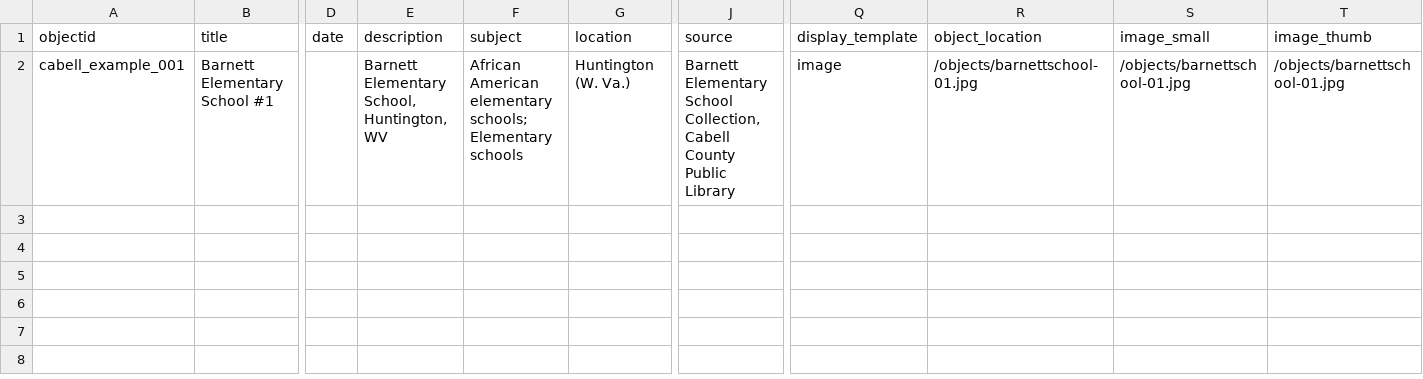
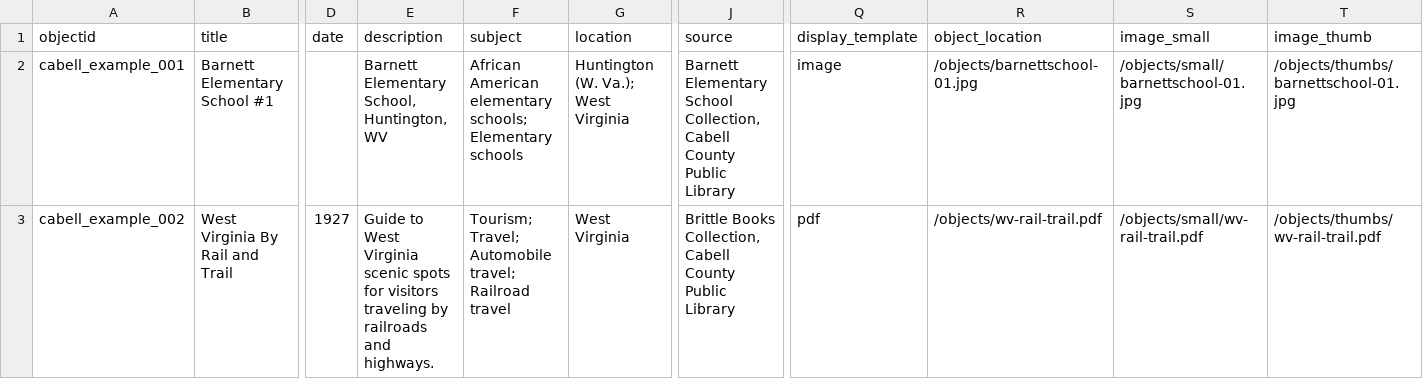
Before and after one commit to wvlibrarycommission/cabellcountydl-cb, a CSV file: _data/cabellpl_md_cb.csv, drawn as a sheet; only a part is shown, gaps mark what is left out; rows hold the shown columns only; the diff names each change by its address in the sheet, - before the commit and + after, or states it on an @@ line.

Commit message:
Metadata and settings update
Thumb and Small image path correction in metadata

```diff
--- a/_data/cabellpl_md_cb.csv
+++ b/_data/cabellpl_md_cb.csv
-G2 (location): Huntington (W. Va.)
+G2 (location): Huntington (W. Va.); West Virginia
-S2 (image_small): /objects/barnettschool-01.jpg
+S2 (image_small): /objects/small/barnettschool-01.jpg
-T2 (image_thumb): /objects/barnettschool-01.jpg
+T2 (image_thumb): /objects/thumbs/barnettschool-01.jpg
+row 3: cabell_example_002 | West Virginia By Rail and Trail | 1927 | Guide to West Virginia scenic spots for visitors traveling by railroads and highways. | Tourism; Travel; Automobile travel; Railroad travel | West Virginia | Brittle Books Collection, Cabell County Public Library | pdf | /objects/wv-rail-trail.pdf | /objects/small/wv-rail-trail.pdf | /objects/thumbs/wv-rail-trail.pdf
```
Also changed, not shown: 1 other file.
